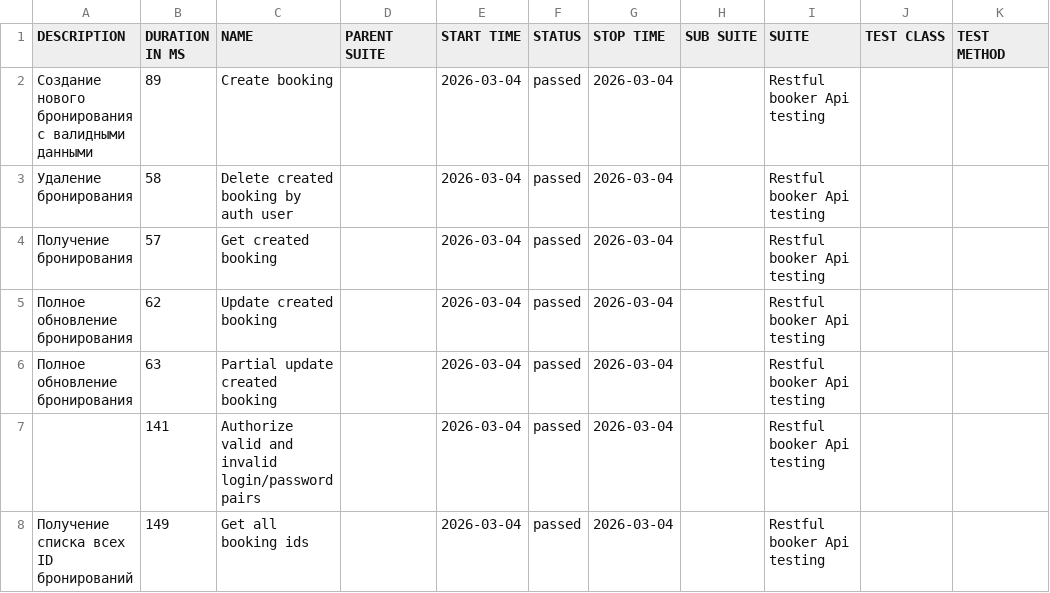
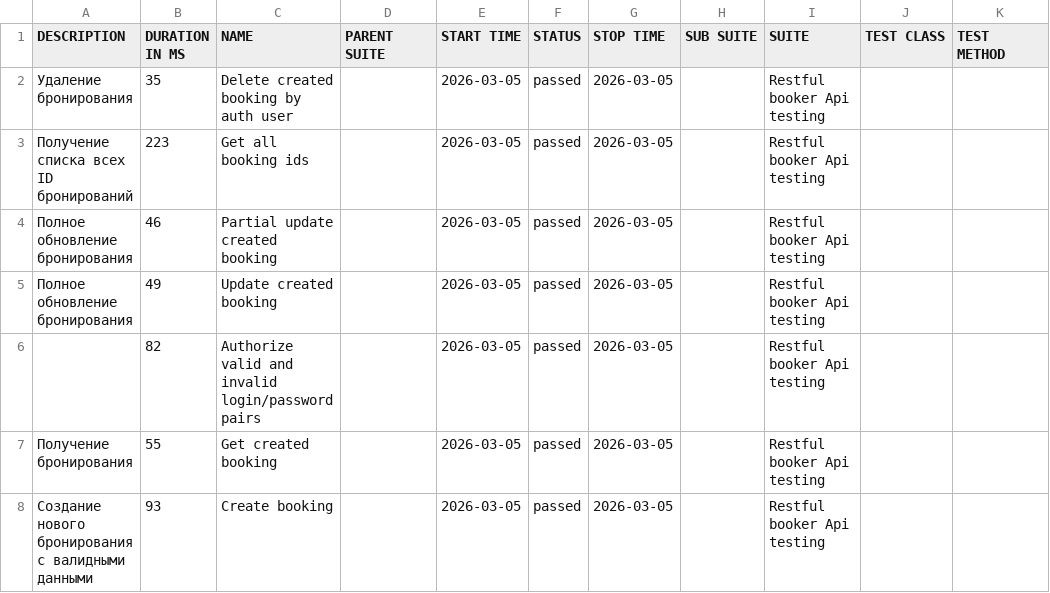
Before and after one commit to elenkaFila/Cypress-api-testing, a CSV file: data/suites.csv, drawn as a sheet.

```diff
--- a/data/suites.csv
+++ b/data/suites.csv
@@ -1,8 +1,8 @@
 "DESCRIPTION","DURATION IN MS","NAME","PARENT SUITE","START TIME","STATUS","STOP TIME","SUB SUITE","SUITE","TEST CLASS","TEST METHOD"
-"Создание нового бронирования с валидными данными","89","Create booking","","2026-03-04","passed","2026-03-04","","Restful booker Api testing","",""
-" Удаление бронирования","58","Delete created booking by auth user","","2026-03-04","passed","2026-03-04","","Restful booker Api testing","",""
-"Получение бронирования","57","Get created booking","","2026-03-04","passed","2026-03-04","","Restful booker Api testing","",""
-"Полное обновление бронирования","62","Update created booking","","2026-03-04","passed","2026-03-04","","Restful booker Api testing","",""
-"Полное обновление бронирования","63","Partial update created booking","","2026-03-04","passed","2026-03-04","","Restful booker Api testing","",""
-"","141","Authorize valid and invalid login/password pairs","","2026-03-04","passed","2026-03-04","","Restful booker Api testing","",""
-" Получение списка всех ID бронирований","149","Get all booking ids","","2026-03-04","passed","2026-03-04","","Restful booker Api testing","",""
+" Удаление бронирования","35","Delete created booking by auth user","","2026-03-05","passed","2026-03-05","","Restful booker Api testing","",""
+" Получение списка всех ID бронирований","223","Get all booking ids","","2026-03-05","passed","2026-03-05","","Restful booker Api testing","",""
+"Полное обновление бронирования","46","Partial update created booking","","2026-03-05","passed","2026-03-05","","Restful booker Api testing","",""
+"Полное обновление бронирования","49","Update created booking","","2026-03-05","passed","2026-03-05","","Restful booker Api testing","",""
+"","82","Authorize valid and invalid login/password pairs","","2026-03-05","passed","2026-03-05","","Restful booker Api testing","",""
+"Получение бронирования","55","Get created booking","","2026-03-05","passed","2026-03-05","","Restful booker Api testing","",""
+"Создание нового бронирования с валидными данными","93","Create booking","","2026-03-05","passed","2026-03-05","","Restful booker Api testing","",""
```
Also changed, not shown: data/behaviors.csv, 28 other files.
